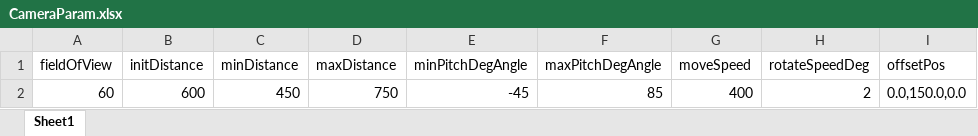
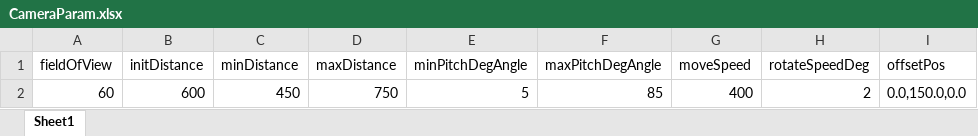
Before and after one commit to kana-bunbun/2nd_3DAction, an Excel workbook: DXLibProject_Start/Data/CSV/CameraParam.xlsx, sheet Sheet1, drawn as a sheet; values as stored, in another font and other column widths than the file's, no borders; the diff names each change by its address in the sheet, - before the commit and + after, or states it on an @@ line.

```diff
--- a/DXLibProject_Start/Data/CSV/CameraParam.xlsx (sheet Sheet1)
+++ b/DXLibProject_Start/Data/CSV/CameraParam.xlsx (sheet Sheet1)
-E2 (minPitchDegAngle): -45
+E2 (minPitchDegAngle): 5
```
Also changed, not shown: DXLibProject_Start/Data/CSV/ActionIntervalParam.xlsx, DXLibProject_Start/Data/CSV/KeyCode.xlsx, 37 other files.
